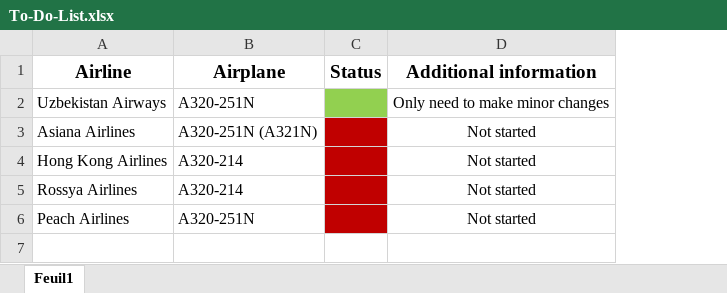
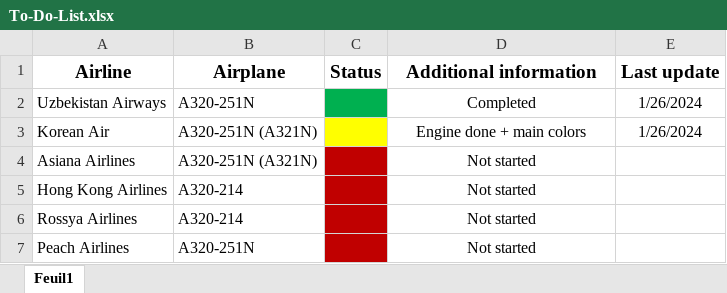
Before and after one commit to GlebEatOreos/flightgearLiveries, an Excel workbook: To-Do-List.xlsx, sheet Feuil1, drawn as a sheet; values as stored, in another font and other column widths than the file's, no borders; addresses are those after the commit; the diff names each change by its address in the sheet, - before the commit and + after, or states it on an @@ line.

Commit message:
Add files via upload

```diff
--- a/To-Do-List.xlsx (sheet Feuil1)
+++ b/To-Do-List.xlsx (sheet Feuil1)
+column E (Last update), row 2: 1/26/2024
-C2 fill: #92D050
+C2 fill: #00B050
-D2 (Additional information): Only need to make minor changes
+D2 (Additional information): Completed
+row 3: Korean Air | A320-251N (A321N) |  | Engine done + main colors | 1/26/2024
```
